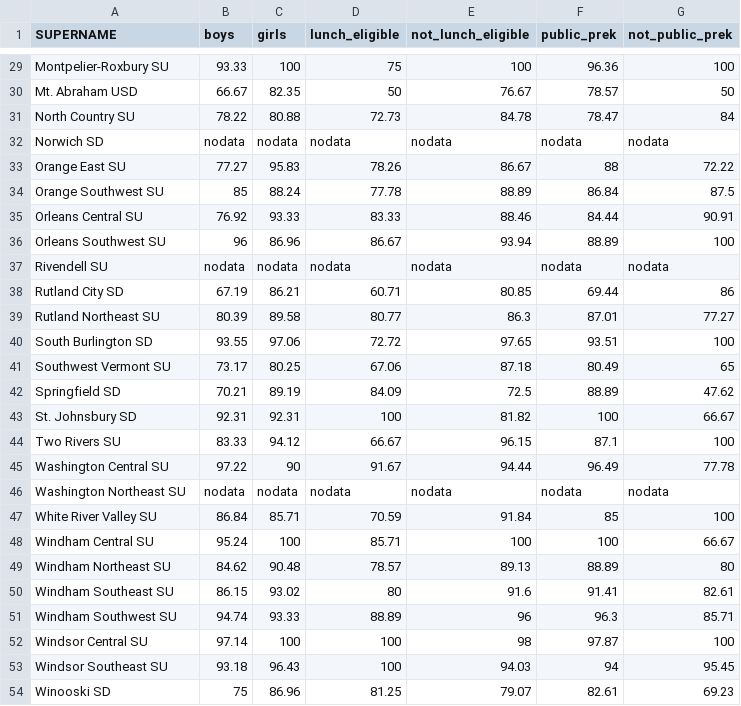
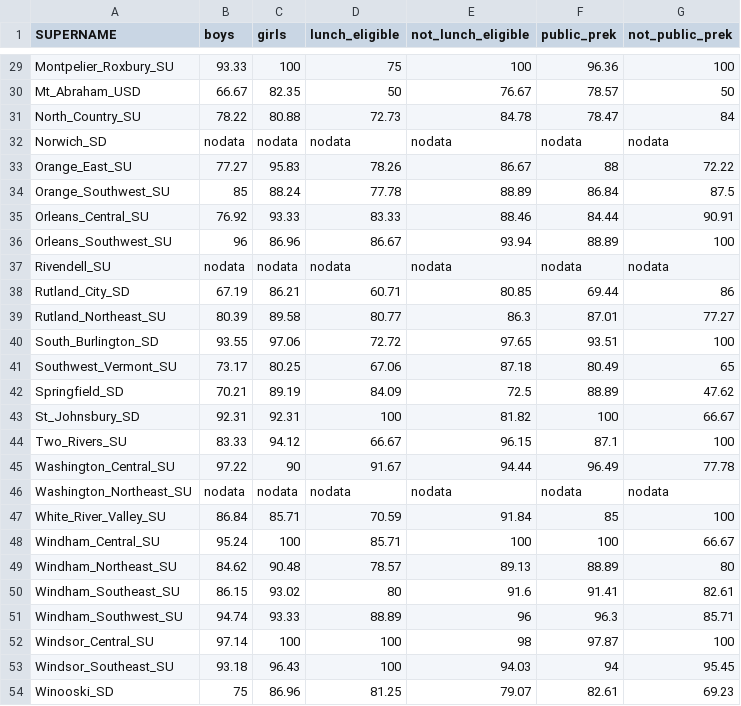
Before and after one commit to kkoehler4/575-Unit-3, a CSV file: boilerplate/data/School_Districts.csv, drawn as a sheet; only a part is shown, gaps mark what is left out; the diff covers the shown part only; the diff names each change by its address in the sheet, - before the commit and + after, or states it on an @@ line.

```diff
--- a/boilerplate/data/School_Districts.csv
+++ b/boilerplate/data/School_Districts.csv
-A29 (SUPERNAME): Montpelier-Roxbury SU
+A29 (SUPERNAME): Montpelier_Roxbury_SU
-A30 (SUPERNAME): Mt. Abraham USD
+A30 (SUPERNAME): Mt_Abraham_USD
-A31 (SUPERNAME): North Country SU
+A31 (SUPERNAME): North_Country_SU
-A32 (SUPERNAME): Norwich SD
+A32 (SUPERNAME): Norwich_SD
-A33 (SUPERNAME): Orange East SU
+A33 (SUPERNAME): Orange_East_SU
-A34 (SUPERNAME): Orange Southwest SU
+A34 (SUPERNAME): Orange_Southwest_SU
-A35 (SUPERNAME): Orleans Central SU
+A35 (SUPERNAME): Orleans_Central_SU
-A36 (SUPERNAME): Orleans Southwest SU
+A36 (SUPERNAME): Orleans_Southwest_SU
-A37 (SUPERNAME): Rivendell SU
+A37 (SUPERNAME): Rivendell_SU
-A38 (SUPERNAME): Rutland City SD
+A38 (SUPERNAME): Rutland_City_SD
-A39 (SUPERNAME): Rutland Northeast SU
+A39 (SUPERNAME): Rutland_Northeast_SU
-A40 (SUPERNAME): South Burlington SD
+A40 (SUPERNAME): South_Burlington_SD
-A41 (SUPERNAME): Southwest Vermont SU
+A41 (SUPERNAME): Southwest_Vermont_SU
-A42 (SUPERNAME): Springfield SD
+A42 (SUPERNAME): Springfield_SD
-A43 (SUPERNAME): St. Johnsbury SD
+A43 (SUPERNAME): St_Johnsbury_SD
-A44 (SUPERNAME): Two Rivers SU
+A44 (SUPERNAME): Two_Rivers_SU
-A45 (SUPERNAME): Washington Central SU
+A45 (SUPERNAME): Washington_Central_SU
-A46 (SUPERNAME): Washington Northeast SU
+A46 (SUPERNAME): Washington_Northeast_SU
-A47 (SUPERNAME): White River Valley SU
+A47 (SUPERNAME): White_River_Valley_SU
-A48 (SUPERNAME): Windham Central SU
+A48 (SUPERNAME): Windham_Central_SU
-A49 (SUPERNAME): Windham Northeast SU
+A49 (SUPERNAME): Windham_Northeast_SU
-A50 (SUPERNAME): Windham Southeast SU
+A50 (SUPERNAME): Windham_Southeast_SU
-A51 (SUPERNAME): Windham Southwest SU
+A51 (SUPERNAME): Windham_Southwest_SU
-A52 (SUPERNAME): Windsor Central SU
+A52 (SUPERNAME): Windsor_Central_SU
-A53 (SUPERNAME): Windsor Southeast SU
+A53 (SUPERNAME): Windsor_Southeast_SU
-A54 (SUPERNAME): Winooski SD
+A54 (SUPERNAME): Winooski_SD
```
Also changed, not shown: 27 edited cells elsewhere in this file, 8 other files.
